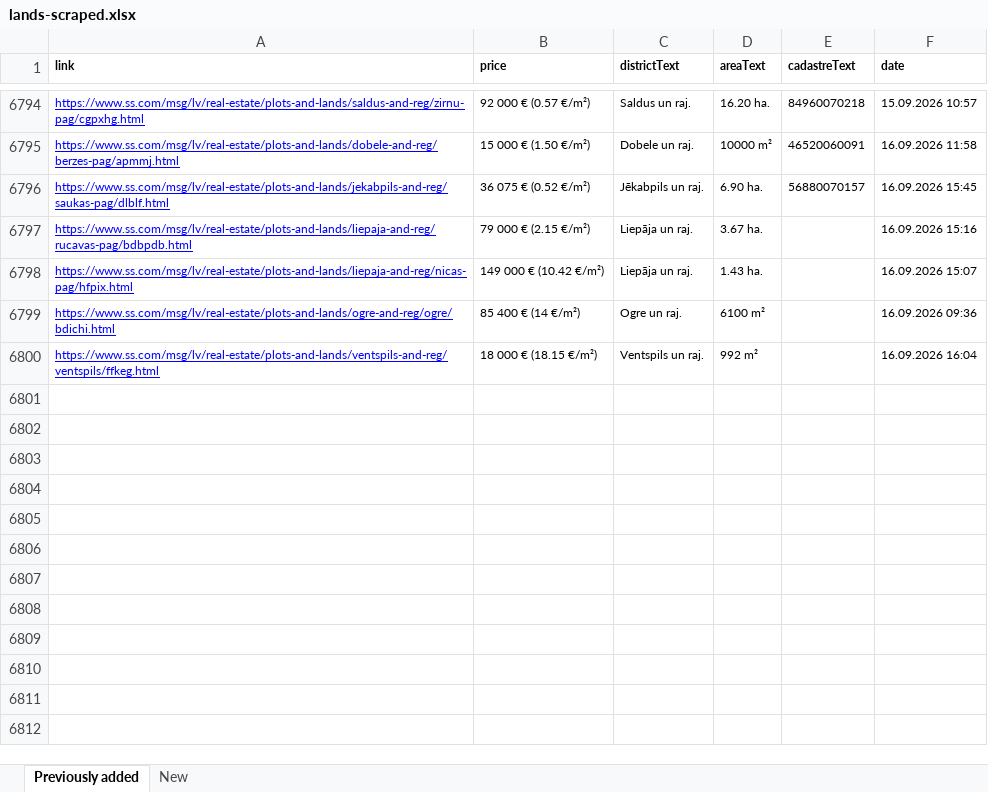
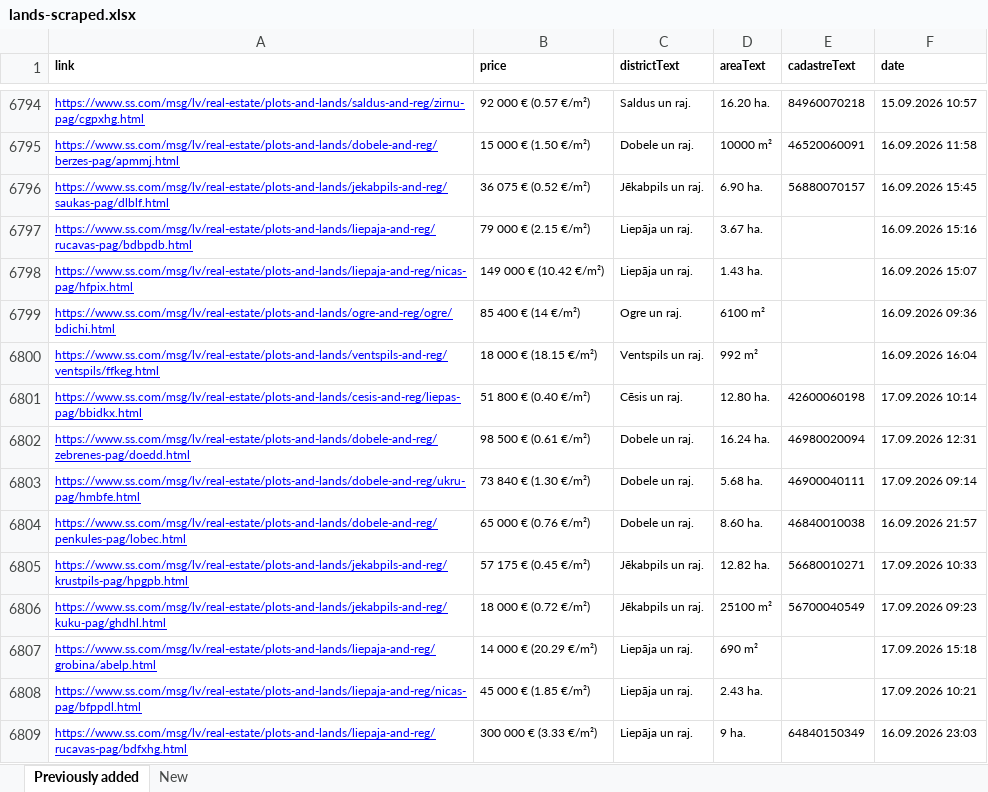
Before and after one commit to Martins-K/forest_land_scraper, an Excel workbook: lands-scraped.xlsx, sheet Previously added, drawn as a sheet; only a part is shown, gaps mark what is left out; values as stored, in another font and other column widths than the file's, no borders; the diff names each change by its address in the sheet, - before the commit and + after, or states it on an @@ line.

```diff
--- a/lands-scraped.xlsx (sheet Previously added)
+++ b/lands-scraped.xlsx (sheet Previously added)
+row 6801: https://www.ss.com/msg/lv/real-estate/plots-and-lands/cesis-and-reg/liepas-pag/bbidkx.html | 51 800 € (0.40 €/m²) | Cēsis un raj. | 12.80 ha. | 42600060198 | 17.09.2026 10:14
+row 6802: https://www.ss.com/msg/lv/real-estate/plots-and-lands/dobele-and-reg/zebrenes-pag/doedd.html | 98 500 € (0.61 €/m²) | Dobele un raj. | 16.24 ha. | 46980020094 | 17.09.2026 12:31
+row 6803: https://www.ss.com/msg/lv/real-estate/plots-and-lands/dobele-and-reg/ukru-pag/hmbfe.html | 73 840 € (1.30 €/m²) | Dobele un raj. | 5.68 ha. | 46900040111 | 17.09.2026 09:14
+row 6804: https://www.ss.com/msg/lv/real-estate/plots-and-lands/dobele-and-reg/penkules-pag/lobec.html | 65 000 € (0.76 €/m²) | Dobele un raj. | 8.60 ha. | 46840010038 | 16.09.2026 21:57
+row 6805: https://www.ss.com/msg/lv/real-estate/plots-and-lands/jekabpils-and-reg/krustpils-pag/hpgpb.html | 57 175 € (0.45 €/m²) | Jēkabpils un raj. | 12.82 ha. | 56680010271 | 17.09.2026 10:33
+row 6806: https://www.ss.com/msg/lv/real-estate/plots-and-lands/jekabpils-and-reg/kuku-pag/ghdhl.html | 18 000 € (0.72 €/m²) | Jēkabpils un raj. | 25100 m² | 56700040549 | 17.09.2026 09:23
+row 6807: https://www.ss.com/msg/lv/real-estate/plots-and-lands/liepaja-and-reg/grobina/abelp.html | 14 000 € (20.29 €/m²) | Liepāja un raj. | 690 m² |  | 17.09.2026 15:18
+row 6808: https://www.ss.com/msg/lv/real-estate/plots-and-lands/liepaja-and-reg/nicas-pag/bfppdl.html | 45 000 € (1.85 €/m²) | Liepāja un raj. | 2.43 ha. |  | 17.09.2026 10:21
+row 6809: https://www.ss.com/msg/lv/real-estate/plots-and-lands/liepaja-and-reg/rucavas-pag/bdfxhg.html | 300 000 € (3.33 €/m²) | Liepāja un raj. | 9 ha. | 64840150349 | 16.09.2026 23:03
```
Also changed, not shown: sheet New.
